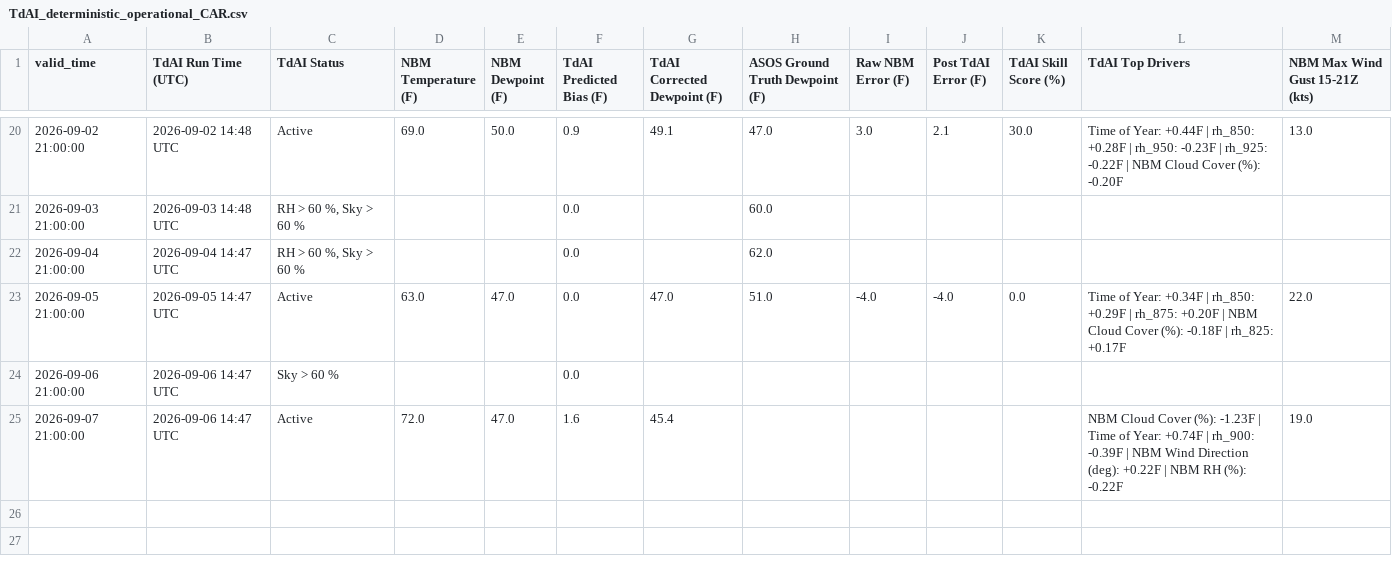
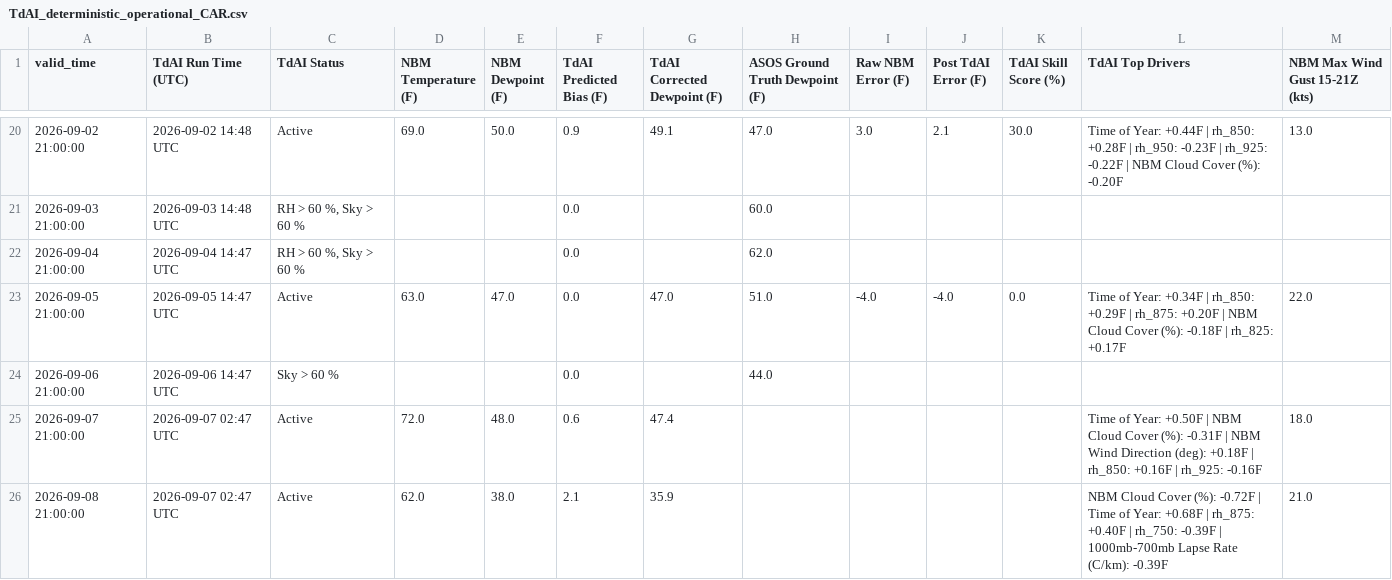
Before and after one commit to sean838432/TdAI, a CSV file: deterministic_output/TdAI_deterministic_operational_CAR.csv, drawn as a sheet; only a part is shown, gaps mark what is left out.

```diff
--- a/deterministic_output/TdAI_deterministic_operational_CAR.csv
+++ b/deterministic_output/TdAI_deterministic_operational_CAR.csv
@@ -23,3 +23,4 @@ valid_time,TdAI Run Time (UTC),TdAI Status,NBM Temperature (F),NBM Dewpoint (F),
 2026-09-05 21:00:00,2026-09-05 14:47 UTC,Active,63.0,47.0,0.0,47.0,51.0,-4.0,-4.0,0.0,Time of Year: +0.34F | rh_850: +0.29F | rh_875: +0.20F | NBM Cloud Cover (%): -0.18F | rh_825: +0.17F,22.0
-2026-09-06 21:00:00,2026-09-06 14:47 UTC,Sky > 60 %,,,0.0,,,,,,,
-2026-09-07 21:00:00,2026-09-06 14:47 UTC,Active,72.0,47.0,1.6,45.4,,,,,NBM Cloud Cover (%): -1.23F | Time of Year: +0.74F | rh_900: -0.39F | NBM Wind Direction (deg): +0.22F | NBM RH (%): -0.22F,19.0
+2026-09-06 21:00:00,2026-09-06 14:47 UTC,Sky > 60 %,,,0.0,,44.0,,,,,
+2026-09-07 21:00:00,2026-09-07 02:47 UTC,Active,72.0,48.0,0.6,47.4,,,,,Time of Year: +0.50F | NBM Cloud Cover (%): -0.31F | NBM Wind Direction (deg): +0.18F | rh_850: +0.16F | rh_925: -0.16F,18.0
+2026-09-08 21:00:00,2026-09-07 02:47 UTC,Active,62.0,38.0,2.1,35.9,,,,,NBM Cloud Cover (%): -0.72F | Time of Year: +0.68F | rh_875: +0.40F | rh_750: -0.39F | 1000mb-700mb Lapse Rate (C/km): -0.39F,21.0
```
Also changed, not shown: deterministic_output/TdAI_deterministic_operational_BGR.csv, deterministic_output/TdAI_deterministic_operational_FVE.csv, 9 other files.
